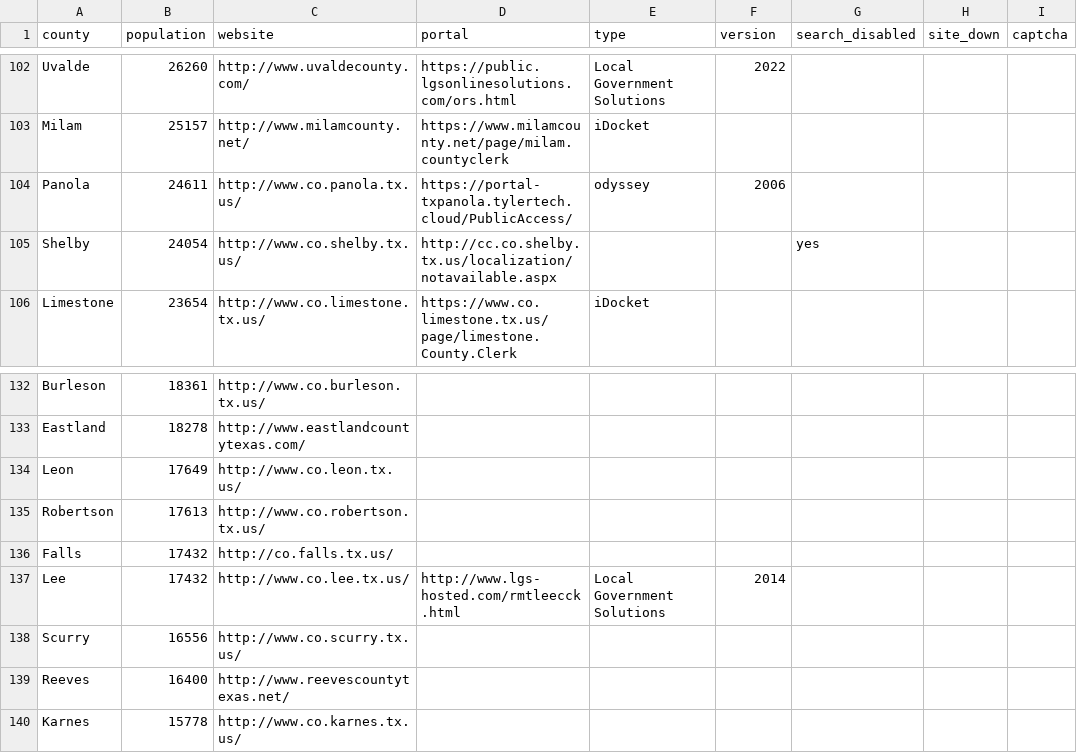
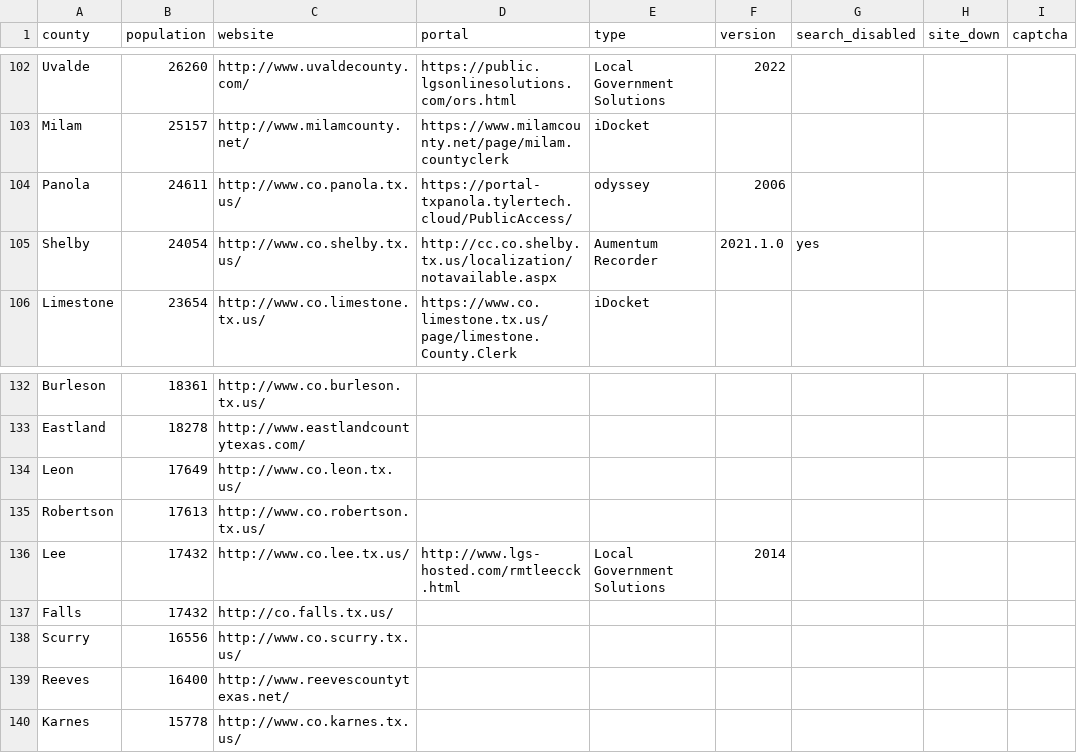
Before and after one commit to open-austin/indigent-defense-stats, a CSV file: resources/texas_county_data.csv, drawn as a sheet; only a part is shown, gaps mark what is left out; the diff names each change by its address in the sheet, - before the commit and + after, or states it on an @@ line.

```diff
--- a/resources/texas_county_data.csv
+++ b/resources/texas_county_data.csv
-E105 (type): (empty)
+E105 (type): Aumentum Recorder
-F105 (version): (empty)
+F105 (version): 2021.1.0
@@ row 137 moved to row 136: Lee @@
```
Also changed, not shown: 1 other file.
